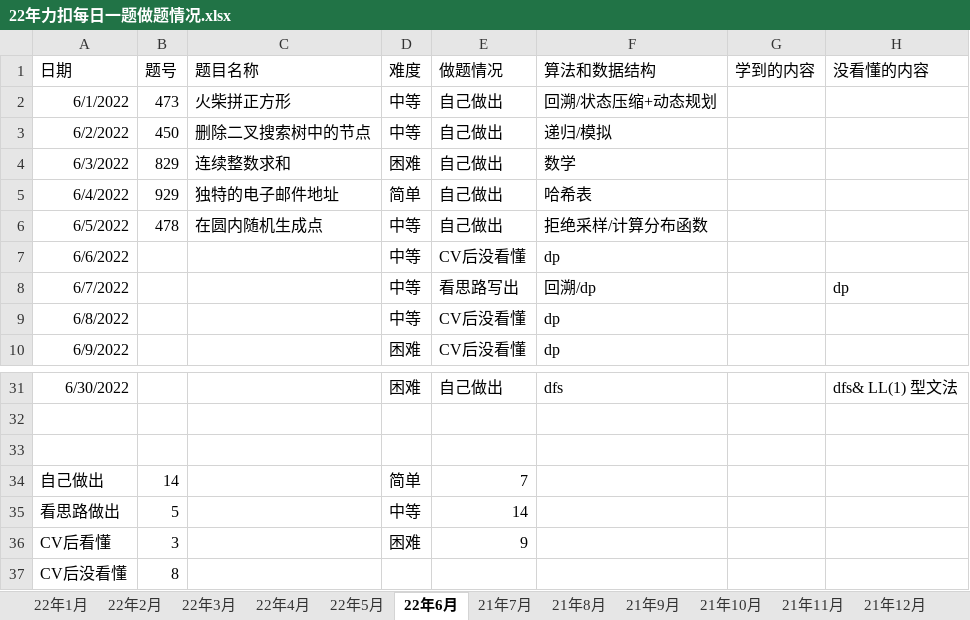
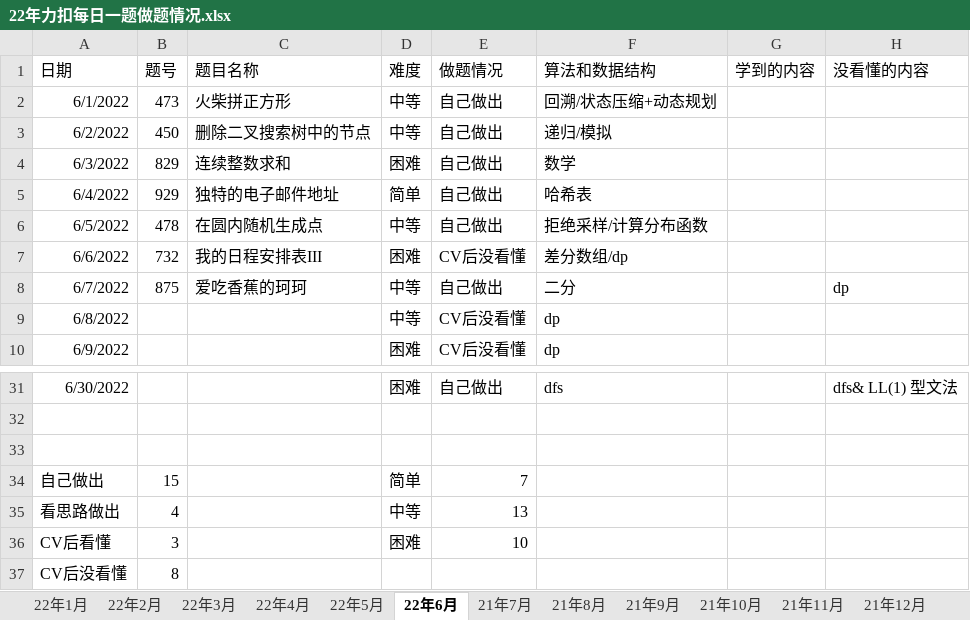
Before and after one commit to S-N-O-R-L-A-X/leetcode, an Excel workbook: 22年力扣每日一题做题情况.xlsx, sheet 22年6月, drawn as a sheet; only a part is shown, gaps mark what is left out; values as stored, in another font and other column widths than the file's, no borders; charts and pictures not drawn; the diff names each change by its address in the sheet, - before the commit and + after, or states it on an @@ line.

Commit message:
6-7

```diff
--- a/22年力扣每日一题做题情况.xlsx (sheet 22年6月)
+++ b/22年力扣每日一题做题情况.xlsx (sheet 22年6月)
-B7 (题号): (empty)
+B7 (题号): 732
-C7 (题目名称): (empty)
+C7 (题目名称): 我的日程安排表III
-D7 (难度): 中等
+D7 (难度): 困难
-F7 (算法和数据结构): dp
+F7 (算法和数据结构): 差分数组/dp
-B8 (题号): (empty)
+B8 (题号): 875
-C8 (题目名称): (empty)
+C8 (题目名称): 爱吃香蕉的珂珂
-E8 (做题情况): 看思路写出
+E8 (做题情况): 自己做出
-F8 (算法和数据结构): 回溯/dp
+F8 (算法和数据结构): 二分
-B34 (题号): 14
+B34 (题号): 15
-B35 (题号): 5
+B35 (题号): 4
-E35 (做题情况): 14
+E35 (做题情况): 13
-E36 (做题情况): 9
+E36 (做题情况): 10
```
Also changed, not shown: sheet 汇总, charts or pictures.
